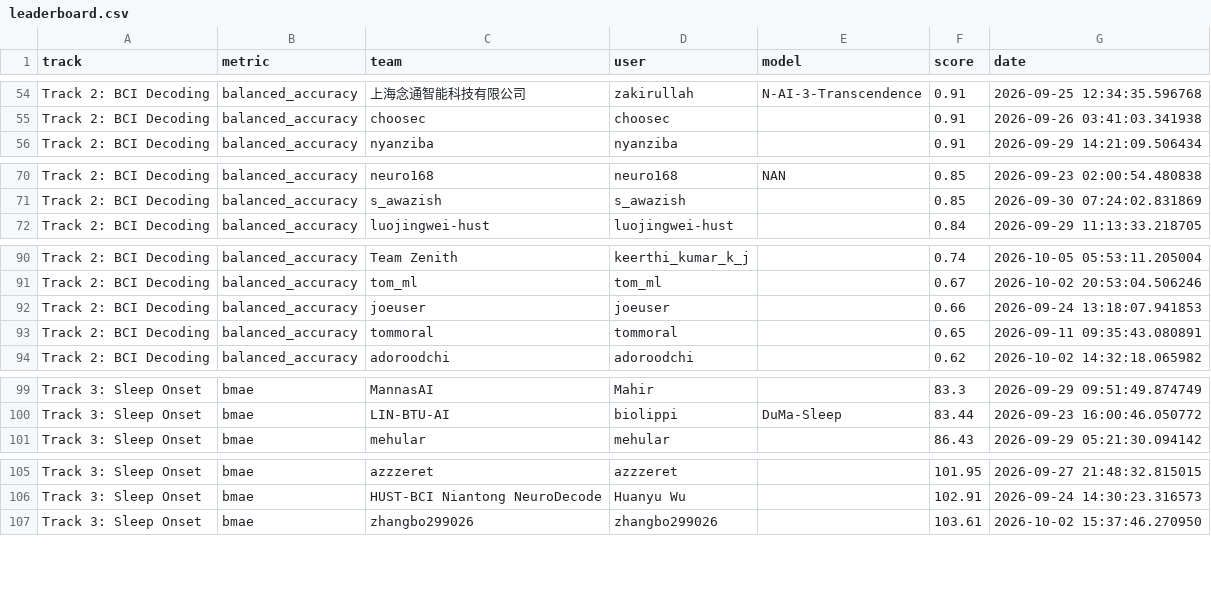
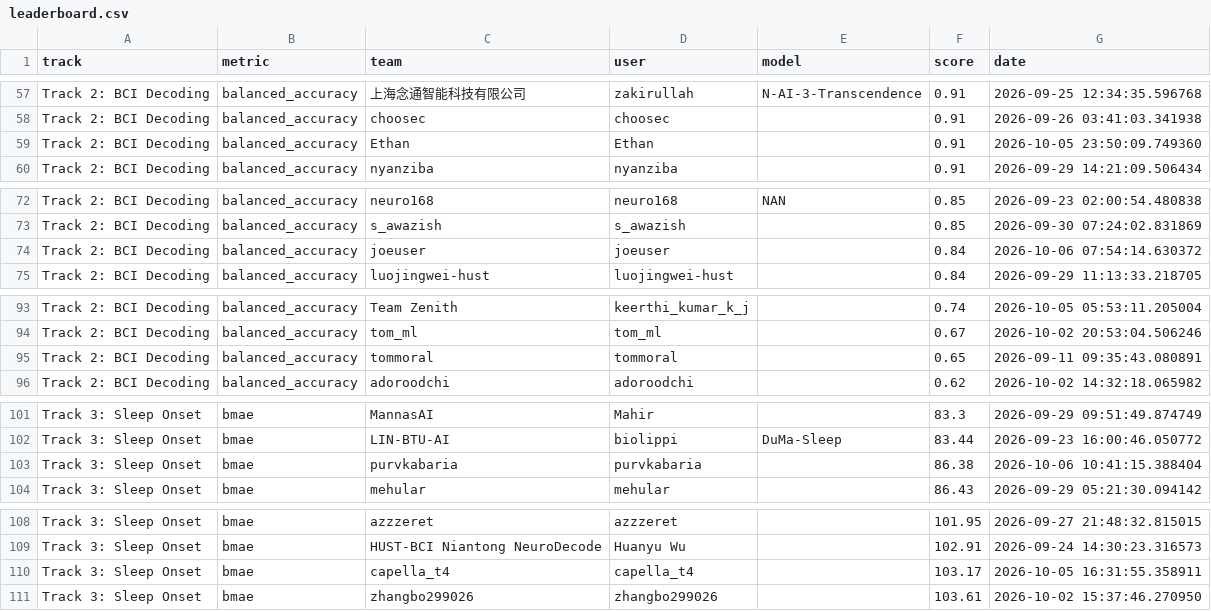
Before and after one commit to neural-interfaces26/neural-interfaces26.github.io, a CSV file: exports/leaderboard/leaderboard.csv, drawn as a sheet; only a part is shown, gaps mark what is left out; the diff covers the shown part only.

```diff
--- a/exports/leaderboard/leaderboard.csv
+++ b/exports/leaderboard/leaderboard.csv
@@ -55,2 +58,3 @@ Track 2: BCI Decoding,balanced_accuracy,上海念通智能科技有限公司,zak
 Track 2: BCI Decoding,balanced_accuracy,choosec,choosec,,0.91,2026-09-26 03:41:03.341938
+Track 2: BCI Decoding,balanced_accuracy,Ethan,Ethan,,0.91,2026-10-05 23:50:09.749360
 Track 2: BCI Decoding,balanced_accuracy,nyanziba,nyanziba,,0.91,2026-09-29 14:21:09.506434
@@ -71,2 +73,3 @@ Track 2: BCI Decoding,balanced_accuracy,neuro168,neuro168,NAN,0.85,2026-09-23 02
 Track 2: BCI Decoding,balanced_accuracy,s_awazish,s_awazish,,0.85,2026-09-30 07:24:02.831869
+Track 2: BCI Decoding,balanced_accuracy,joeuser,joeuser,,0.84,2026-10-06 07:54:14.630372
 Track 2: BCI Decoding,balanced_accuracy,luojingwei-hust,luojingwei-hust,,0.84,2026-09-29 11:13:33.218705
@@ -91,3 +94,2 @@ Track 2: BCI Decoding,balanced_accuracy,Team Zenith,keerthi_kumar_k_j,,0.74,2026
 Track 2: BCI Decoding,balanced_accuracy,tom_ml,tom_ml,,0.67,2026-10-02 20:53:04.506246
-Track 2: BCI Decoding,balanced_accuracy,joeuser,joeuser,,0.66,2026-09-24 13:18:07.941853
 Track 2: BCI Decoding,balanced_accuracy,tommoral,tommoral,,0.65,2026-09-11 09:35:43.080891
@@ -100,2 +102,3 @@ Track 3: Sleep Onset,bmae,MannasAI,Mahir,,83.3,2026-09-29 09:51:49.874749
 Track 3: Sleep Onset,bmae,LIN-BTU-AI,biolippi,DuMa-Sleep,83.44,2026-09-23 16:00:46.050772
+Track 3: Sleep Onset,bmae,purvkabaria,purvkabaria,,86.38,2026-10-06 10:41:15.388404
 Track 3: Sleep Onset,bmae,mehular,mehular,,86.43,2026-09-29 05:21:30.094142
@@ -106,2 +109,3 @@ Track 3: Sleep Onset,bmae,azzzeret,azzzeret,,101.95,2026-09-27 21:48:32.815015
 Track 3: Sleep Onset,bmae,HUST-BCI Niantong NeuroDecode,Huanyu Wu,,102.91,2026-09-24 14:30:23.316573
+Track 3: Sleep Onset,bmae,capella_t4,capella_t4,,103.17,2026-10-05 16:31:55.358911
 Track 3: Sleep Onset,bmae,zhangbo299026,zhangbo299026,,103.61,2026-10-02 15:37:46.270950
```
Also changed, not shown: 13 added rows, 10 removed rows and 8 edited cells elsewhere in this file, 3 other files.
